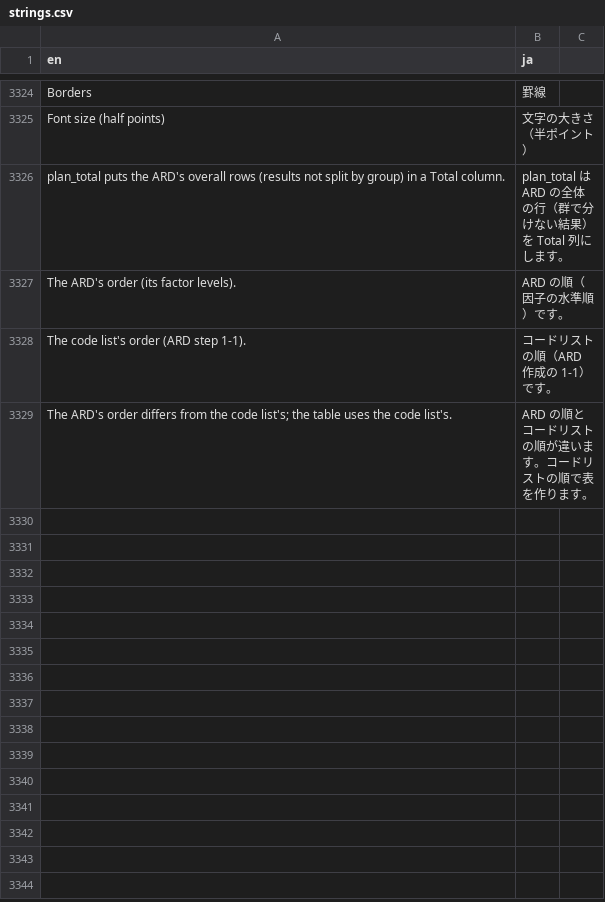
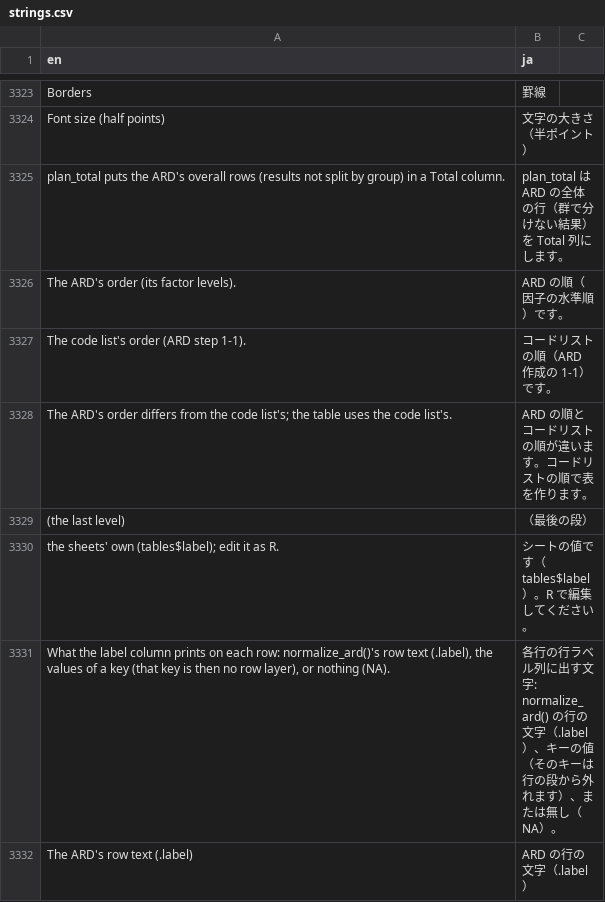
Before and after one commit to ichirio/tflplanner, a CSV file: inst/i18n/strings.csv, drawn as a sheet; only a part is shown, gaps mark what is left out; the diff covers the shown part only; the diff names each change by its address in the sheet, - before the commit and + after, or states it on an @@ line.

```diff
--- a/inst/i18n/strings.csv
+++ b/inst/i18n/strings.csv
+row 3329: (the last level) | （最後の段）
+row 3330: the sheets' own (tables$label); edit it as R. | シートの値です（tables$label）。R で編集してください。
+row 3331: What the label column prints on each row: normalize_ard()'s row text (.label), the values of a key (that key is then no row layer), or nothing (NA). | 各行の行ラベル列に出す文字: normalize_ard() の行の文字（.label）、キーの値（そのキーは行の段から外れます）、または無し（NA）。
+row 3332: The ARD's row text (.label) | ARD の行の文字（.label）
```
Also changed, not shown: 10 added rows and 1 removed row elsewhere in this file, 7 other files.
